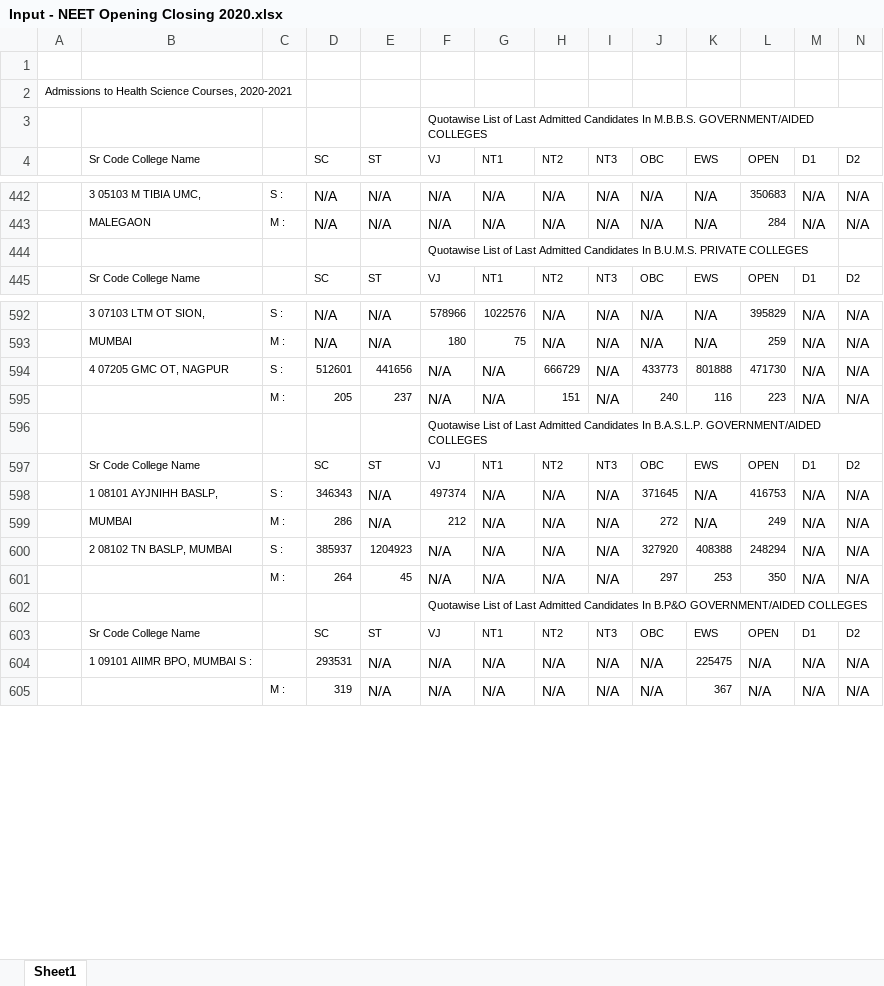
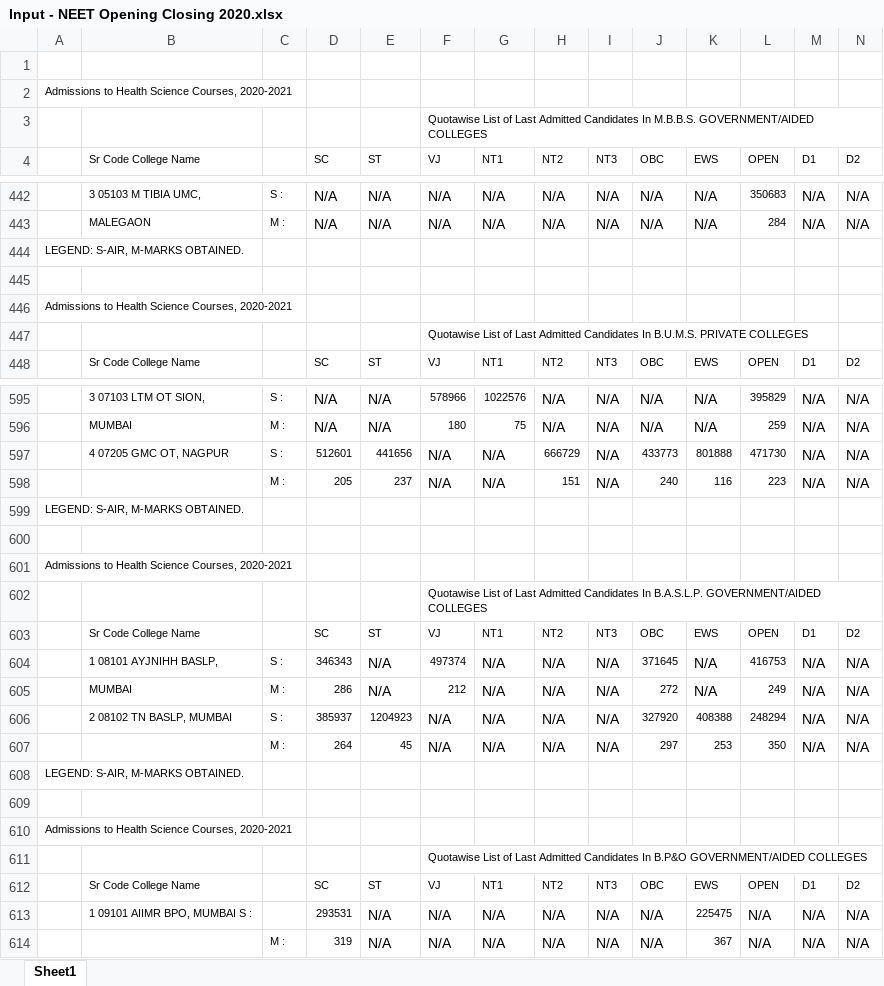
Before and after one commit to MaverickSachin/VidyarthiMitra, an Excel workbook: Input - NEET Opening Closing 2020.xlsx, sheet Sheet1, drawn as a sheet; only a part is shown, gaps mark what is left out; values as stored, in another font and other column widths than the file's, no borders; rows hold the shown columns only; the diff names each change by its address in the sheet, - before the commit and + after, or states it on an @@ line.

```diff
--- a/Input - NEET Opening Closing 2020.xlsx (sheet Sheet1)
+++ b/Input - NEET Opening Closing 2020.xlsx (sheet Sheet1)
+row 444: LEGEND: S-AIR, M-MARKS OBTAINED.
+row 445: (empty)
+row 446: Admissions to Health Science Courses, 2020-2021
+row 599: LEGEND: S-AIR, M-MARKS OBTAINED.
+row 600: (empty)
+row 601: Admissions to Health Science Courses, 2020-2021
+row 608: LEGEND: S-AIR, M-MARKS OBTAINED.
+row 609: (empty)
+row 610: Admissions to Health Science Courses, 2020-2021
```
Also changed, not shown: output.xlsx, 1 other file.
